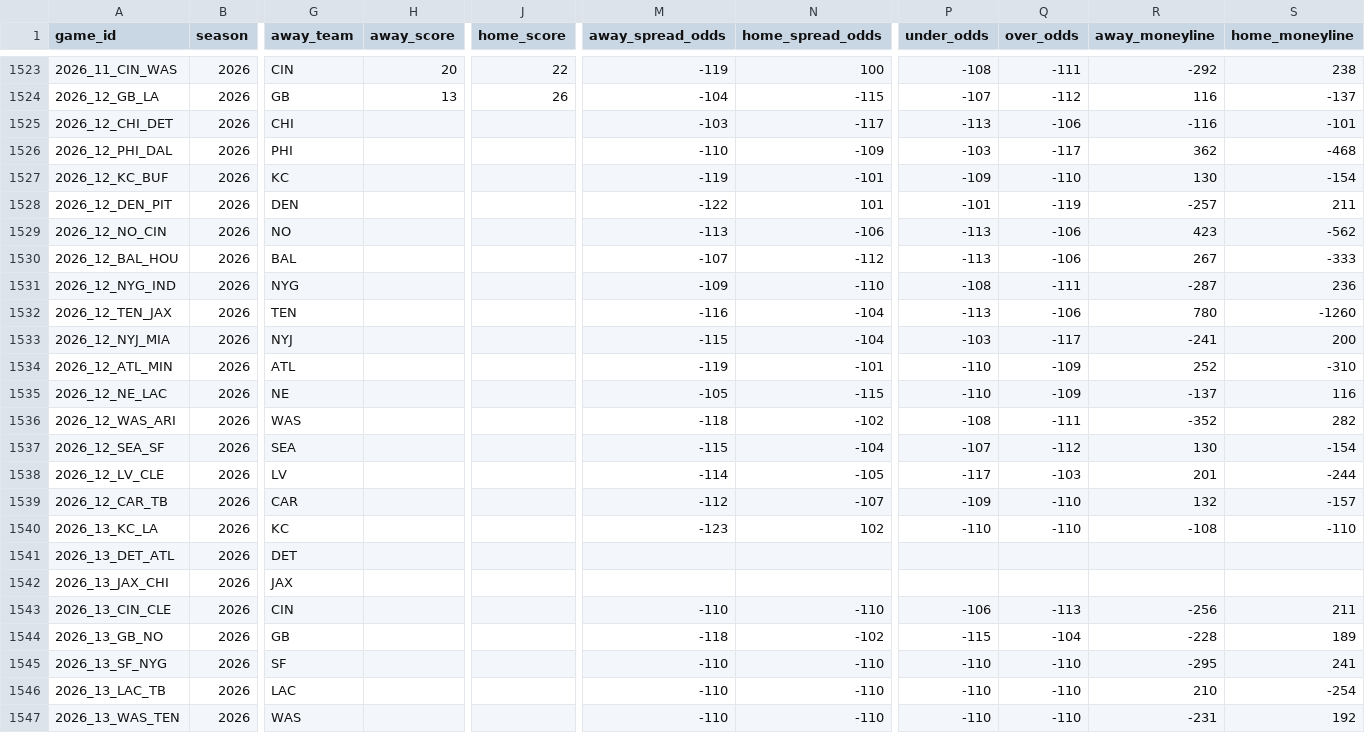
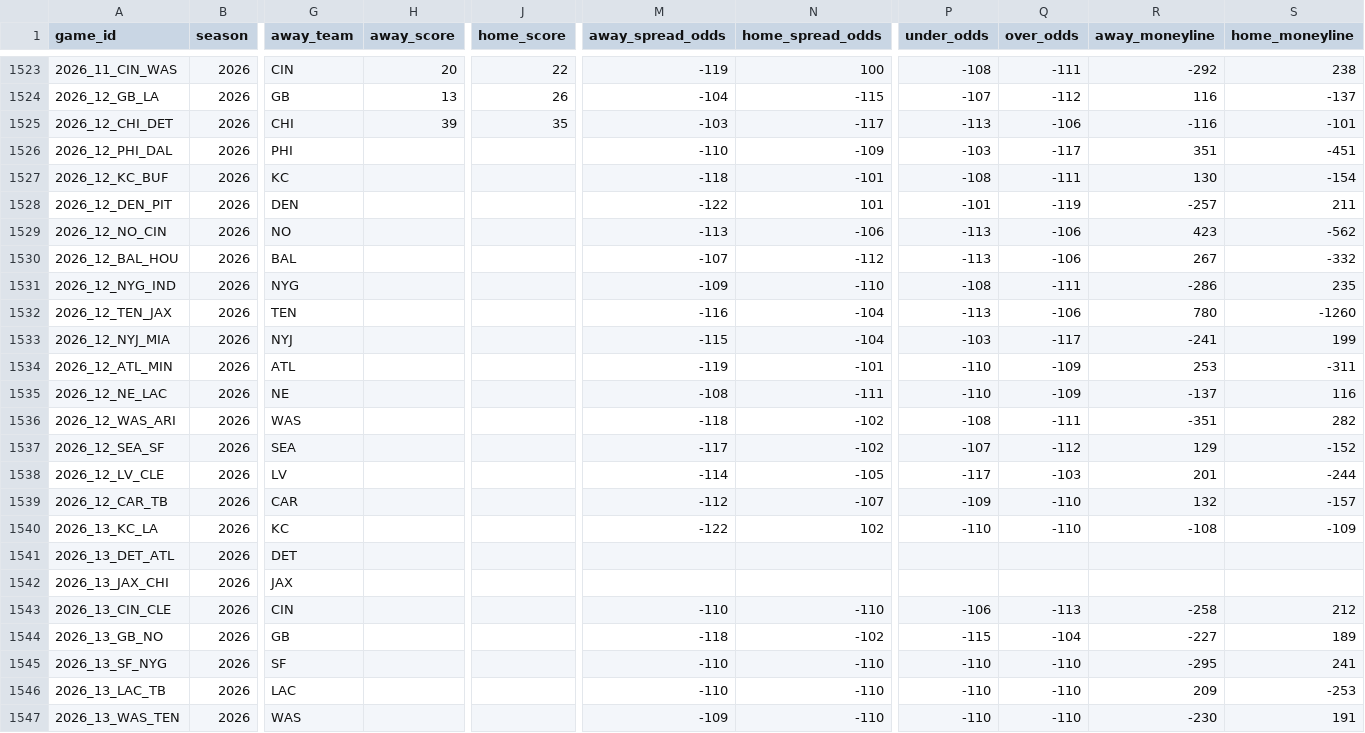
Before and after one commit to GeddyLifeson/nfl-dashboard, a CSV file: data/games.csv, drawn as a sheet; only a part is shown, gaps mark what is left out; the diff covers the shown part only; the diff names each change by its address in the sheet, - before the commit and + after, or states it on an @@ line.

```diff
--- a/data/games.csv
+++ b/data/games.csv
-H1525 (away_score): (empty)
+H1525 (away_score): 39
-J1525 (home_score): (empty)
+J1525 (home_score): 35
-R1526 (away_moneyline): 362
+R1526 (away_moneyline): 351
-S1526 (home_moneyline): -468
+S1526 (home_moneyline): -451
-M1527 (away_spread_odds): -119
+M1527 (away_spread_odds): -118
-P1527 (under_odds): -109
+P1527 (under_odds): -108
-Q1527 (over_odds): -110
+Q1527 (over_odds): -111
-S1530 (home_moneyline): -333
+S1530 (home_moneyline): -332
-R1531 (away_moneyline): -287
+R1531 (away_moneyline): -286
-S1531 (home_moneyline): 236
+S1531 (home_moneyline): 235
-S1533 (home_moneyline): 200
+S1533 (home_moneyline): 199
-R1534 (away_moneyline): 252
+R1534 (away_moneyline): 253
-S1534 (home_moneyline): -310
+S1534 (home_moneyline): -311
-M1535 (away_spread_odds): -105
+M1535 (away_spread_odds): -108
-N1535 (home_spread_odds): -115
+N1535 (home_spread_odds): -111
-R1536 (away_moneyline): -352
+R1536 (away_moneyline): -351
-M1537 (away_spread_odds): -115
+M1537 (away_spread_odds): -117
-N1537 (home_spread_odds): -104
+N1537 (home_spread_odds): -102
-R1537 (away_moneyline): 130
+R1537 (away_moneyline): 129
-S1537 (home_moneyline): -154
+S1537 (home_moneyline): -152
-M1540 (away_spread_odds): -123
+M1540 (away_spread_odds): -122
-S1540 (home_moneyline): -110
+S1540 (home_moneyline): -109
-R1543 (away_moneyline): -256
+R1543 (away_moneyline): -258
-S1543 (home_moneyline): 211
+S1543 (home_moneyline): 212
-R1544 (away_moneyline): -228
+R1544 (away_moneyline): -227
-R1546 (away_moneyline): 210
+R1546 (away_moneyline): 209
-S1546 (home_moneyline): -254
+S1546 (home_moneyline): -253
-M1547 (away_spread_odds): -110
+M1547 (away_spread_odds): -109
-R1547 (away_moneyline): -231
+R1547 (away_moneyline): -230
-S1547 (home_moneyline): 192
+S1547 (home_moneyline): 191
```
Also changed, not shown: 25 edited cells elsewhere in this file, 6 other files.
